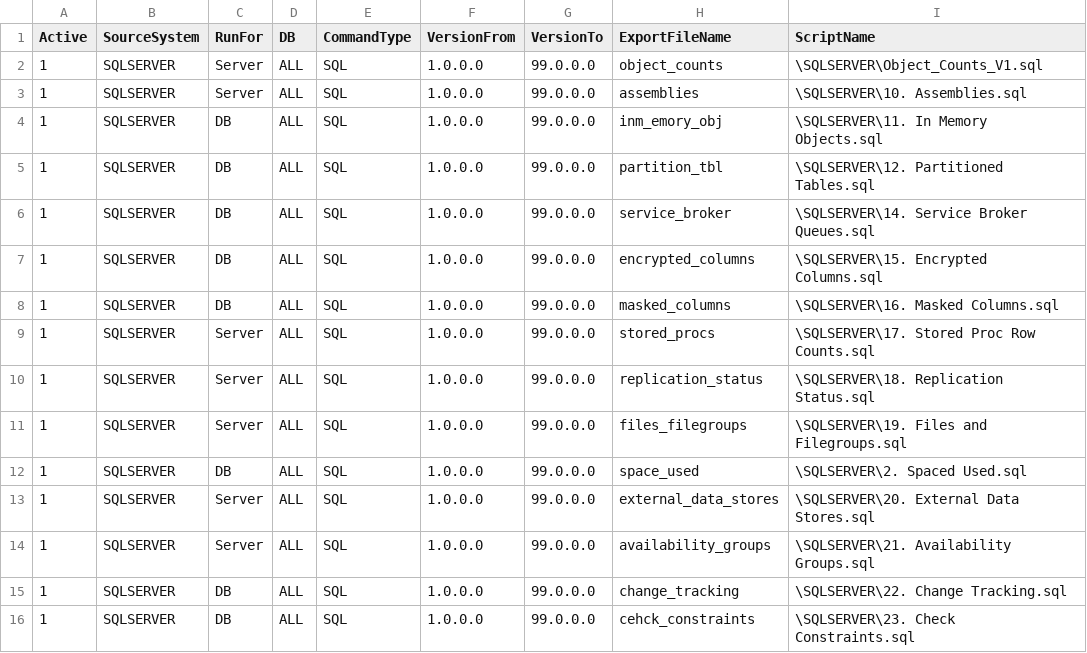
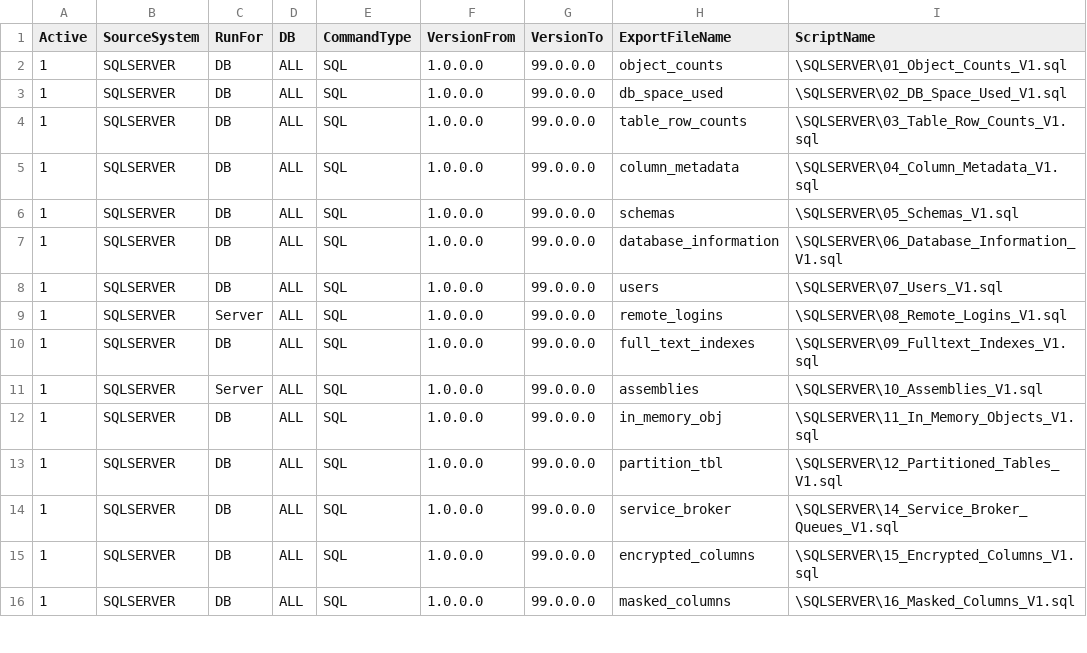
Before and after one commit to microsoft/AzureSynapseScriptsAndAccelerators, a CSV file: Assessment/Scripts/SQLServer/SQLScriptsToRun.csv, drawn as a sheet; only a part is shown; the diff covers the shown part only.

Commit message:
Various updates to SQL Server Scripts for Size and Adding Tablename and SchemaName to queries.

```diff
--- a/Assessment/Scripts/SQLServer/SQLScriptsToRun.csv
+++ b/Assessment/Scripts/SQLServer/SQLScriptsToRun.csv
@@ -1,16 +1,16 @@
 Active,SourceSystem,RunFor,DB,CommandType,VersionFrom,VersionTo,ExportFileName,ScriptName
-1,SQLSERVER,Server,ALL,SQL,1.0.0.0,99.0.0.0,object_counts,\SQLSERVER\Object_Counts_V1.sql
-1,SQLSERVER,Server,ALL,SQL,1.0.0.0,99.0.0.0,assemblies,\SQLSERVER\10. Assemblies.sql
-1,SQLSERVER,DB,ALL,SQL,1.0.0.0,99.0.0.0,inm_emory_obj,\SQLSERVER\11. In Memory Objects.sql
-1,SQLSERVER,DB,ALL,SQL,1.0.0.0,99.0.0.0,partition_tbl,\SQLSERVER\12. Partitioned Tables.sql
-1,SQLSERVER,DB,ALL,SQL,1.0.0.0,99.0.0.0,service_broker,\SQLSERVER\14. Service Broker Queues.sql
-1,SQLSERVER,DB,ALL,SQL,1.0.0.0,99.0.0.0,encrypted_columns,\SQLSERVER\15. Encrypted Columns.sql
-1,SQLSERVER,DB,ALL,SQL,1.0.0.0,99.0.0.0,masked_columns,\SQLSERVER\16. Masked Columns.sql
-1,SQLSERVER,Server,ALL,SQL,1.0.0.0,99.0.0.0,stored_procs,\SQLSERVER\17. Stored Proc Row Counts.sql
-1,SQLSERVER,Server,ALL,SQL,1.0.0.0,99.0.0.0,replication_status,\SQLSERVER\18. Replication Status.sql
-1,SQLSERVER,Server,ALL,SQL,1.0.0.0,99.0.0.0,files_filegroups,\SQLSERVER\19. Files and Filegroups.sql
-1,SQLSERVER,DB,ALL,SQL,1.0.0.0,99.0.0.0,space_used,\SQLSERVER\2. Spaced Used.sql
-1,SQLSERVER,Server,ALL,SQL,1.0.0.0,99.0.0.0,external_data_stores,\SQLSERVER\20. External Data Stores.sql
-1,SQLSERVER,Server,ALL,SQL,1.0.0.0,99.0.0.0,availability_groups,\SQLSERVER\21. Availability Groups.sql
-1,SQLSERVER,DB,ALL,SQL,1.0.0.0,99.0.0.0,change_tracking,\SQLSERVER\22. Change Tracking.sql
-1,SQLSERVER,DB,ALL,SQL,1.0.0.0,99.0.0.0,cehck_constraints,\SQLSERVER\23. Check Constraints.sql
+1,SQLSERVER,DB,ALL,SQL,1.0.0.0,99.0.0.0,object_counts,\SQLSERVER\01_Object_Counts_V1.sql
+1,SQLSERVER,DB,ALL,SQL,1.0.0.0,99.0.0.0,db_space_used,\SQLSERVER\02_DB_Space_Used_V1.sql
+1,SQLSERVER,DB,ALL,SQL,1.0.0.0,99.0.0.0,table_row_counts,\SQLSERVER\03_Table_Row_Counts_V1.sql
+1,SQLSERVER,DB,ALL,SQL,1.0.0.0,99.0.0.0,column_metadata,\SQLSERVER\04_Column_Metadata_V1.sql
+1,SQLSERVER,DB,ALL,SQL,1.0.0.0,99.0.0.0,schemas,\SQLSERVER\05_Schemas_V1.sql
+1,SQLSERVER,DB,ALL,SQL,1.0.0.0,99.0.0.0,database_information,\SQLSERVER\06_Database_Information_V1.sql
+1,SQLSERVER,DB,ALL,SQL,1.0.0.0,99.0.0.0,users,\SQLSERVER\07_Users_V1.sql
+1,SQLSERVER,Server,ALL,SQL,1.0.0.0,99.0.0.0,remote_logins,\SQLSERVER\08_Remote_Logins_V1.sql
+1,SQLSERVER,DB,ALL,SQL,1.0.0.0,99.0.0.0,full_text_indexes,\SQLSERVER\09_Fulltext_Indexes_V1.sql
+1,SQLSERVER,Server,ALL,SQL,1.0.0.0,99.0.0.0,assemblies,\SQLSERVER\10_Assemblies_V1.sql
+1,SQLSERVER,DB,ALL,SQL,1.0.0.0,99.0.0.0,in_memory_obj,\SQLSERVER\11_In_Memory_Objects_V1.sql
+1,SQLSERVER,DB,ALL,SQL,1.0.0.0,99.0.0.0,partition_tbl,\SQLSERVER\12_Partitioned_Tables_V1.sql
+1,SQLSERVER,DB,ALL,SQL,1.0.0.0,99.0.0.0,service_broker,\SQLSERVER\14_Service_Broker_Queues_V1.sql
+1,SQLSERVER,DB,ALL,SQL,1.0.0.0,99.0.0.0,encrypted_columns,\SQLSERVER\15_Encrypted_Columns_V1.sql
+1,SQLSERVER,DB,ALL,SQL,1.0.0.0,99.0.0.0,masked_columns,\SQLSERVER\16_Masked_Columns_V1.sql
```
Also changed, not shown: 33 edited cells elsewhere in this file, 40 other files.
